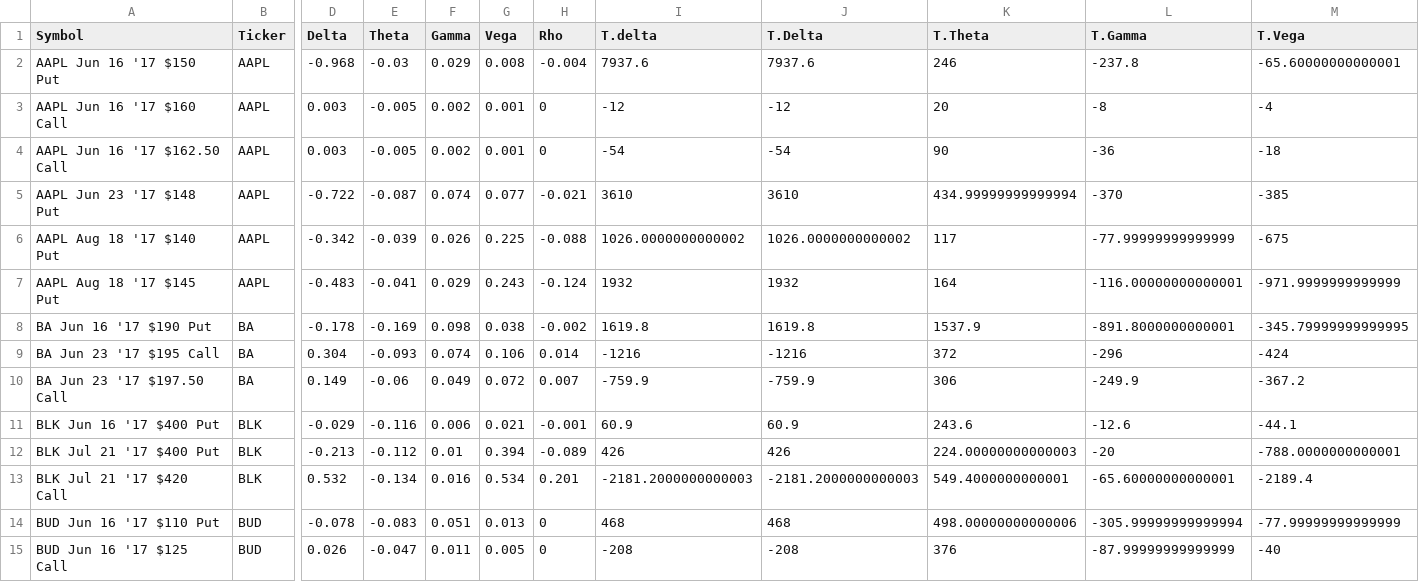
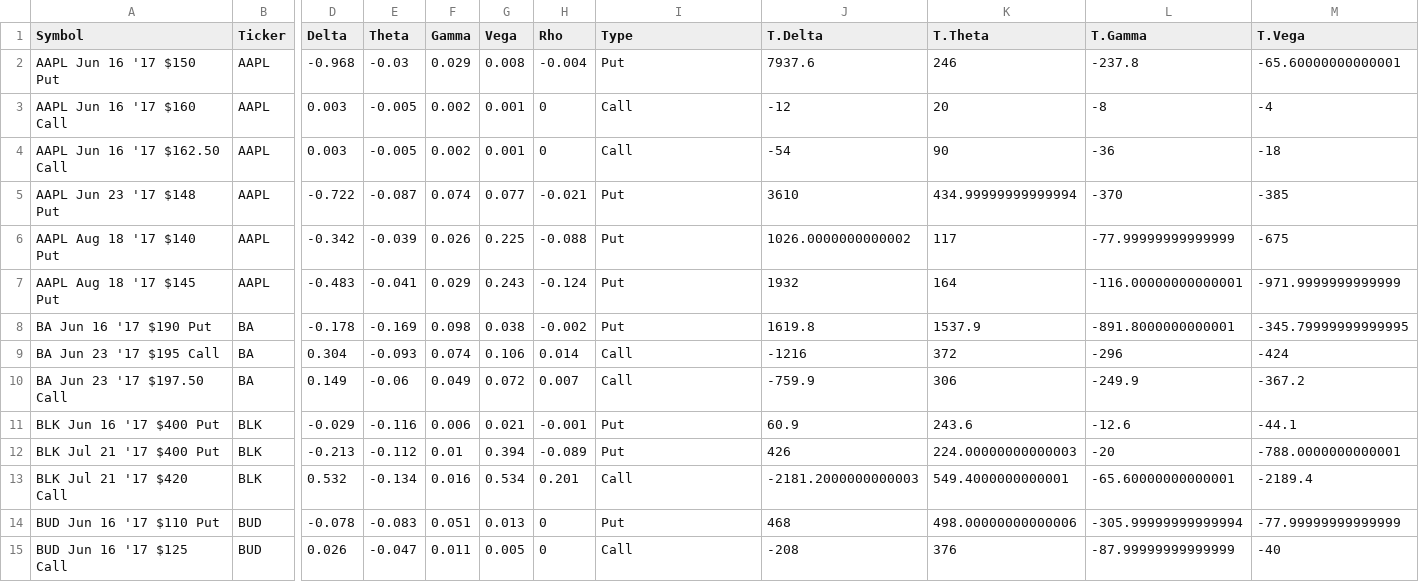
Before and after one commit to aminondo/Options-Portfolio-Analysis, a CSV file: opt.csv, drawn as a sheet; only a part is shown, gaps mark what is left out; the diff covers the shown part only; the diff names each change by its address in the sheet, - before the commit and + after, or states it on an @@ line.

Commit message:
progress in building table

```diff
--- a/opt.csv
+++ b/opt.csv
-I1: T.delta
+I1: Type
-I2 (Type): 7937.6
+I2 (Type): Put
-I3 (Type): -12
+I3 (Type): Call
-I4 (Type): -54
+I4 (Type): Call
-I5 (Type): 3610
+I5 (Type): Put
-I6 (Type): 1026.0000000000002
+I6 (Type): Put
-I7 (Type): 1932
+I7 (Type): Put
-I8 (Type): 1619.8
+I8 (Type): Put
-I9 (Type): -1216
+I9 (Type): Call
-I10 (Type): -759.9
+I10 (Type): Call
-I11 (Type): 60.9
+I11 (Type): Put
-I12 (Type): 426
+I12 (Type): Put
-I13 (Type): -2181.2000000000003
+I13 (Type): Call
-I14 (Type): 468
+I14 (Type): Put
-I15 (Type): -208
+I15 (Type): Call
```
Also changed, not shown: 72 edited cells elsewhere in this file, 2 other files.
